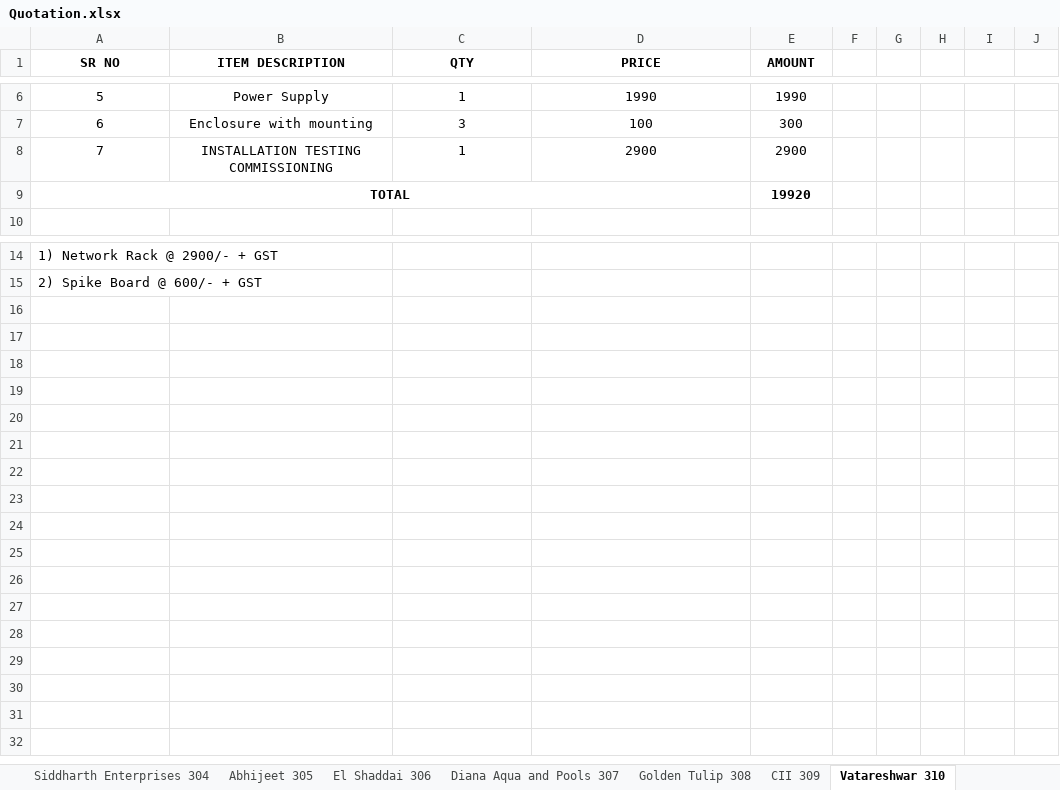
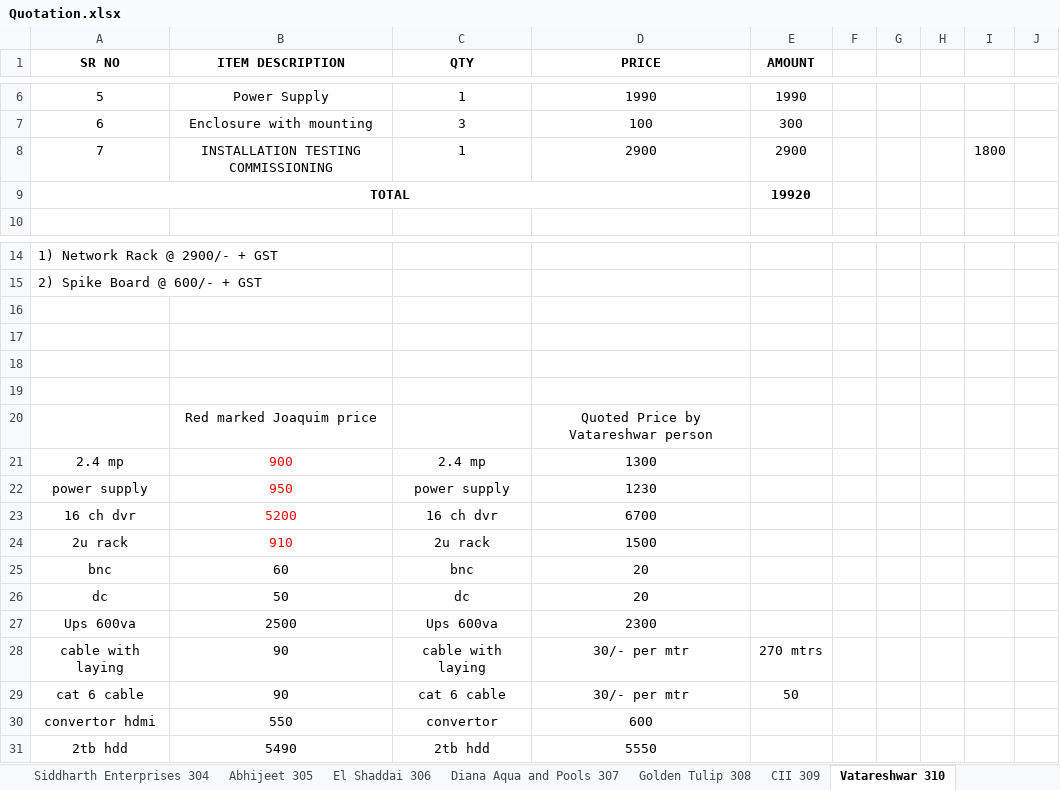
Before and after one commit to JPTechatronics/J-P-Techatronics-2023-2024, an Excel workbook: Quotation.xlsx, sheet Vatareshwar 310, drawn as a sheet; only a part is shown, gaps mark what is left out; values as stored, in another font and other column widths than the file's, no borders; the diff names each change by its address in the sheet, - before the commit and + after, or states it on an @@ line.

```diff
--- a/Quotation.xlsx (sheet Vatareshwar 310)
+++ b/Quotation.xlsx (sheet Vatareshwar 310)
-I8: (empty)
+I8: 1800
+row 16: (empty)
+row 17: (empty)
+row 18: (empty)
+row 19: (empty)
+row 20:  | Red marked Joaquim price |  | Quoted Price by Vatareshwar person
+row 21: 2.4 mp | 900 | 2.4 mp | 1300
+row 22: power supply | 950 | power supply | 1230
+row 23: 16 ch dvr | 5200 | 16 ch dvr | 6700
+row 24: 2u rack | 910 | 2u rack | 1500
+row 25: bnc | 60 | bnc | 20
+row 26: dc | 50 | dc | 20
+row 27: Ups 600va | 2500 | Ups 600va | 2300
+row 28: cable with laying | 90 | cable with laying | 30/- per mtr | 270 mtrs
+row 29: cat 6 cable | 90 | cat 6 cable | 30/- per mtr | 50
+row 30: convertor hdmi | 550 | convertor | 600
+row 31: 2tb hdd | 5490 | 2tb hdd | 5550
```
Also changed, not shown: sheet BSNL 314, sheet Urvashi Gohil 313, other sheet tabs, formulas that keep their value, 20 other files.
